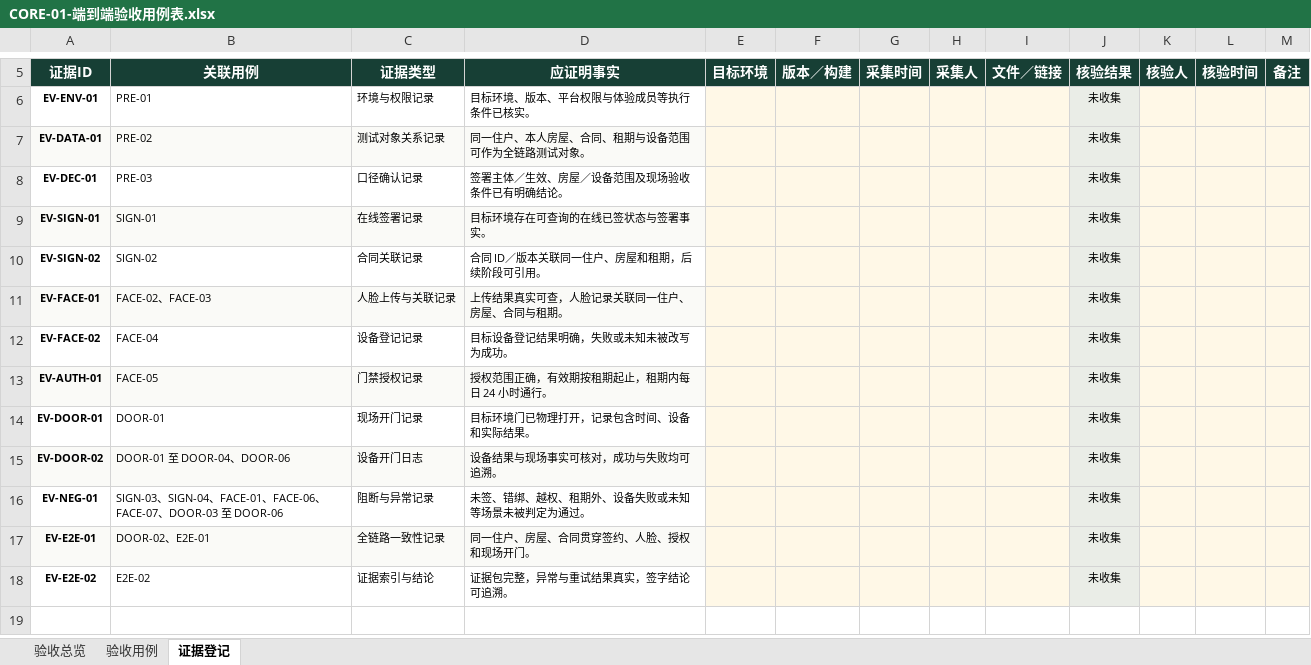
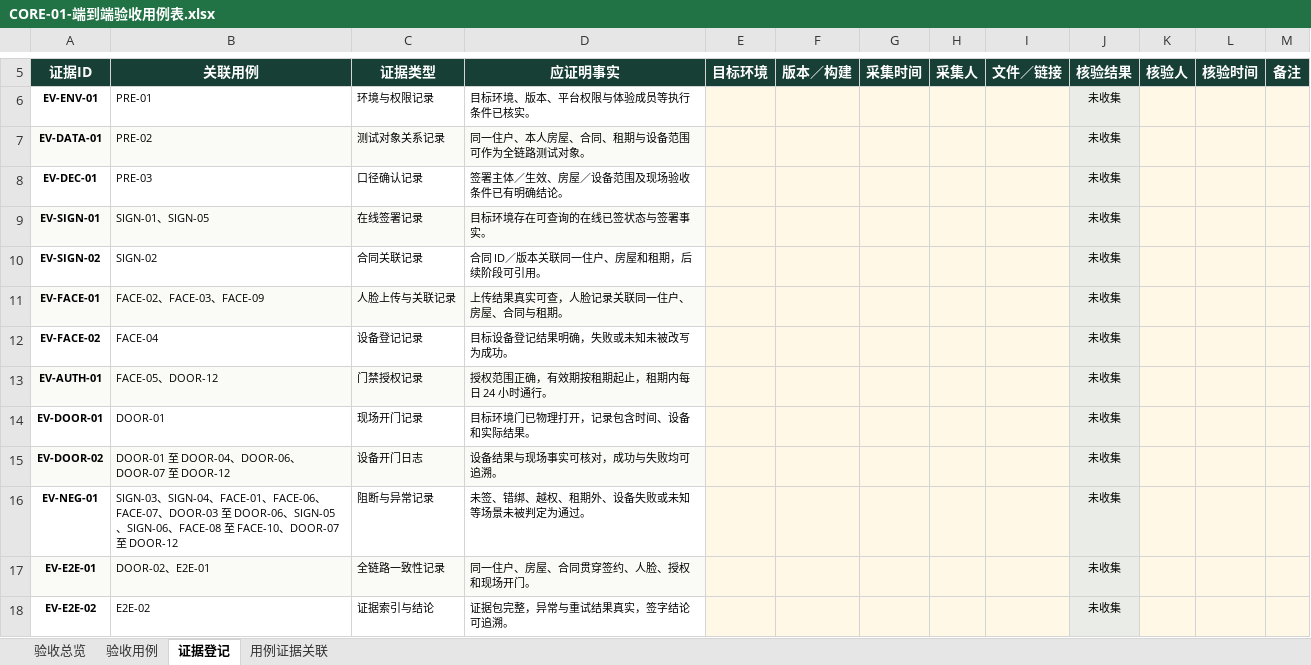
Before and after one commit to 1997dmsu-sketch/SMART-PM, an Excel workbook: docs/delivery/CORE-01-端到端验收用例表.xlsx, sheet 证据登记, drawn as a sheet; only a part is shown, gaps mark what is left out; values as stored, in another font and other column widths than the file's, no borders; conditional formats not drawn; the diff names each change by its address in the sheet, - before the commit and + after, or states it on an @@ line.

```diff
--- a/docs/delivery/CORE-01-端到端验收用例表.xlsx (sheet 证据登记)
+++ b/docs/delivery/CORE-01-端到端验收用例表.xlsx (sheet 证据登记)
+sheet tab: 用例证据关联
-B9 (关联用例): SIGN-01
+B9 (关联用例): SIGN-01、SIGN-05
-B11 (关联用例): FACE-02、FACE-03
+B11 (关联用例): FACE-02、FACE-03、FACE-09
-B13 (关联用例): FACE-05
+B13 (关联用例): FACE-05、DOOR-12
-B15 (关联用例): DOOR-01 至 DOOR-04、DOOR-06
+B15 (关联用例): DOOR-01 至 DOOR-04、DOOR-06、DOOR-07 至 DOOR-12
-B16 (关联用例): …DOOR-06
+B16 (关联用例): …DOOR-06、SIGN-05、SIGN-06、FACE-08 至 FACE-10、DOOR-07 至 DOOR-12
```
Also changed, not shown: sheet 验收用例, sheet 验收总览, docs/delivery/SMART-PM-项目验收总控表.xlsx, docs/delivery/TEN-04-续退租交接与权限回收验收用例表.xlsx, 4 other files.
